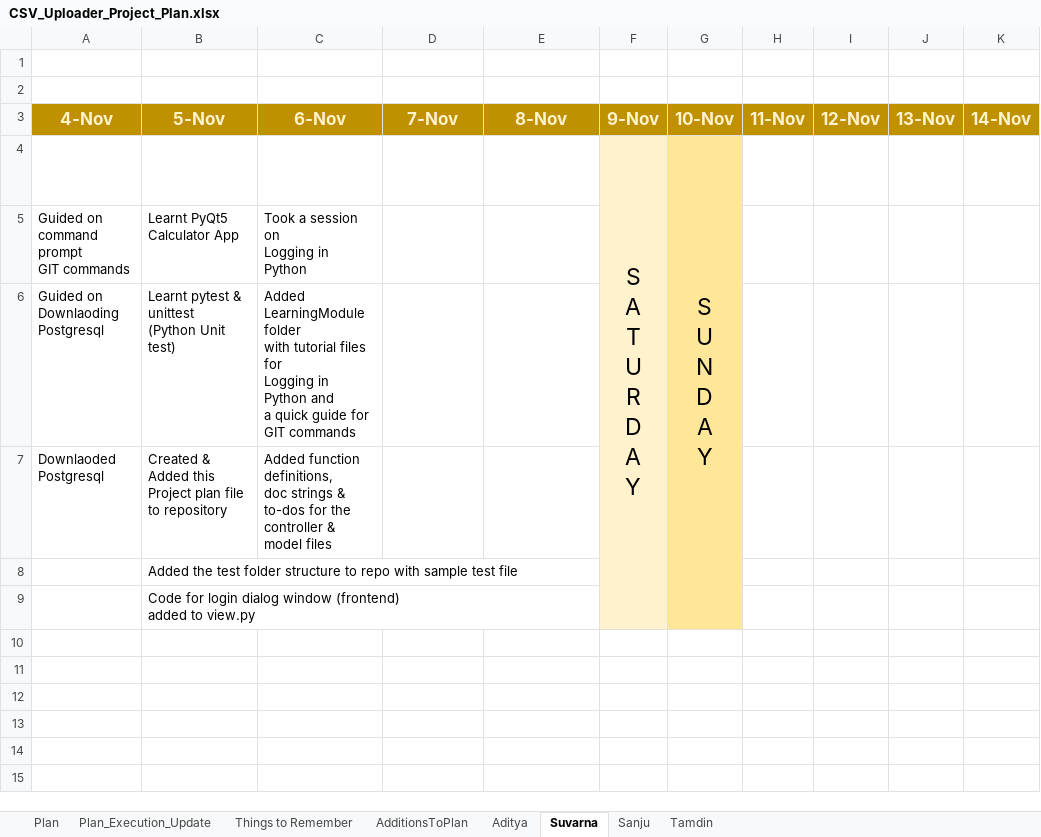
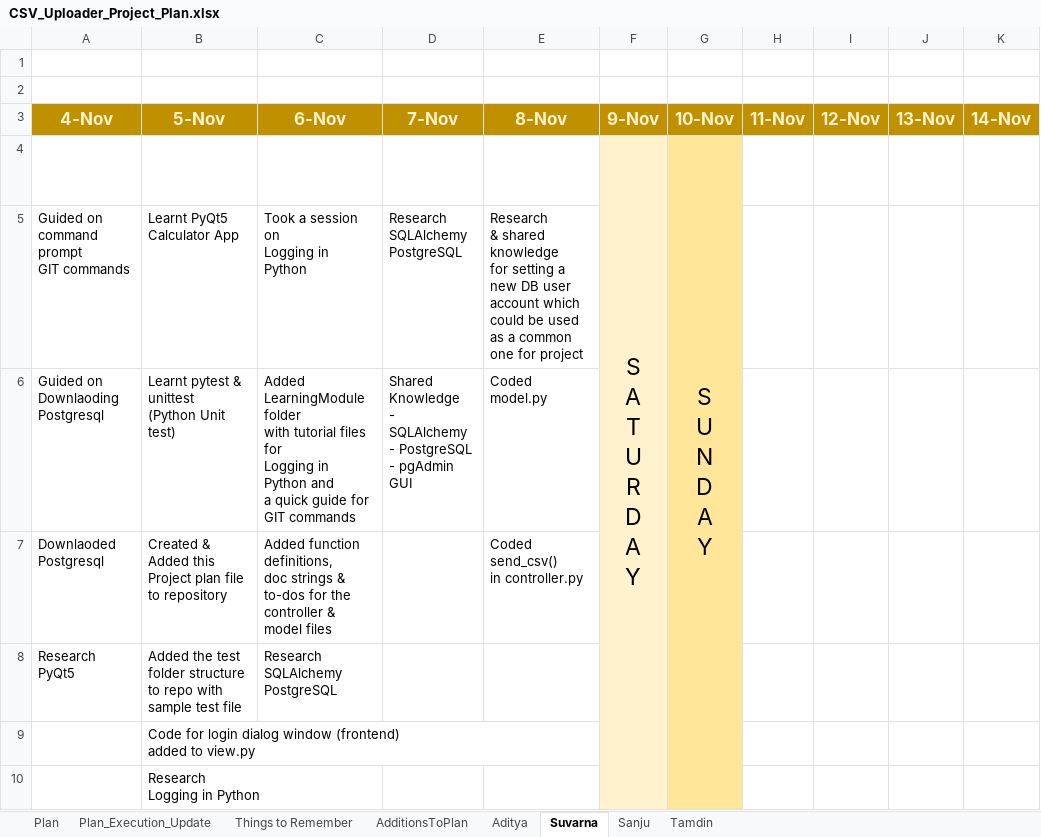
Before and after one commit to bangalorebyte-cohort28-1910/Csv_Uploader_Project, an Excel workbook: CSV_Uploader_Project_Plan.xlsx, sheet Suvarna, drawn as a sheet; values as stored, in another font and other column widths than the file's, no borders; removed rows and columns are numbered as before the commit, all else as after; ↵ is a line break in a cell; the diff names each change by its address in the sheet, - before the commit and + after, or states it on an @@ line.

Commit message:
Updated project status & my project assignment update

```diff
--- a/CSV_Uploader_Project_Plan.xlsx (sheet Suvarna)
+++ b/CSV_Uploader_Project_Plan.xlsx (sheet Suvarna)
-D5 (7-Nov): (empty)
+D5 (7-Nov): Research SQLAlchemy ↵ PostgreSQL
-E5 (8-Nov): (empty)
+E5 (8-Nov): Research ↵ & shared knowledge ↵ for setting a new DB user account which could be used as a common one for project
-D6 (7-Nov): (empty)
+D6 (7-Nov): Shared Knowledge ↵ - SQLAlchemy ↵ - PostgreSQL ↵ - pgAdmin GUI
-E6 (8-Nov): (empty)
+E6 (8-Nov): Coded model.py
-E7 (8-Nov): (empty)
+E7 (8-Nov): Coded send_csv() ↵ in controller.py
-row 8:  | Added the test folder structure to repo with sample test file
+row 8: Research ↵ PyQt5 | Added the test folder structure to repo with sample test file | Research ↵ SQLAlchemy ↵ PostgreSQL
+row 10:  | Research ↵ Logging in Python
```
Also changed, not shown: sheet Plan_Execution_Update, sheet Plan, sheet Things to Remember.
